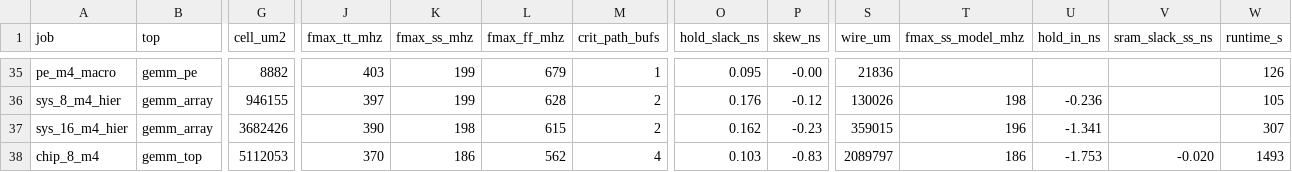
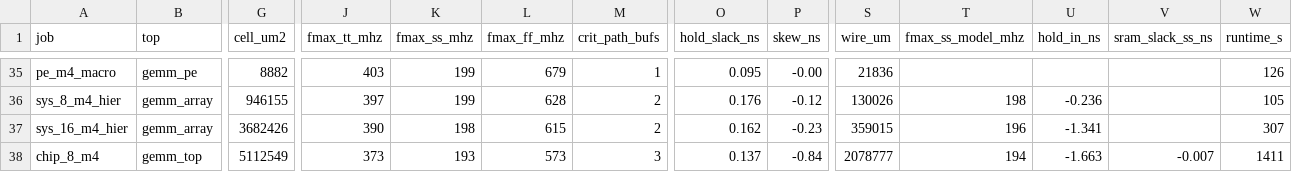
Before and after one commit to Ruika-K/GEMM-acc, a CSV file: syn/asic/pnr_results.csv, drawn as a sheet; only a part is shown, gaps mark what is left out; the diff names each change by its address in the sheet, - before the commit and + after, or states it on an @@ line.

```diff
--- a/syn/asic/pnr_results.csv
+++ b/syn/asic/pnr_results.csv
-G38 (cell_um2): 5112053
+G38 (cell_um2): 5112549
-J38 (fmax_tt_mhz): 370
+J38 (fmax_tt_mhz): 373
-K38 (fmax_ss_mhz): 186
+K38 (fmax_ss_mhz): 193
-L38 (fmax_ff_mhz): 562
+L38 (fmax_ff_mhz): 573
-M38 (crit_path_bufs): 4
+M38 (crit_path_bufs): 3
-O38 (hold_slack_ns): 0.103
+O38 (hold_slack_ns): 0.137
-P38 (skew_ns): -0.83
+P38 (skew_ns): -0.84
-S38 (wire_um): 2089797
+S38 (wire_um): 2078777
-T38 (fmax_ss_model_mhz): 186
+T38 (fmax_ss_model_mhz): 194
-U38 (hold_in_ns): -1.753
+U38 (hold_in_ns): -1.663
-V38 (sram_slack_ss_ns): -0.020
+V38 (sram_slack_ss_ns): -0.007
-W38 (runtime_s): 1493
+W38 (runtime_s): 1411
```
Also changed, not shown: syn/asic/results.csv.
